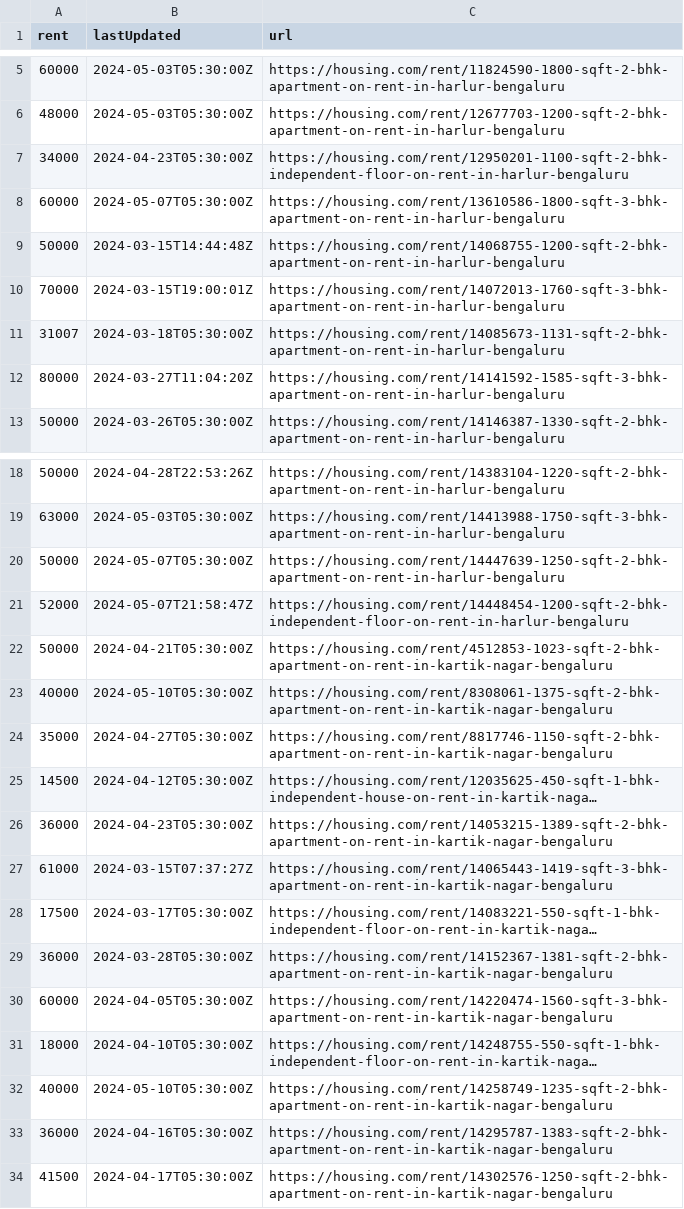
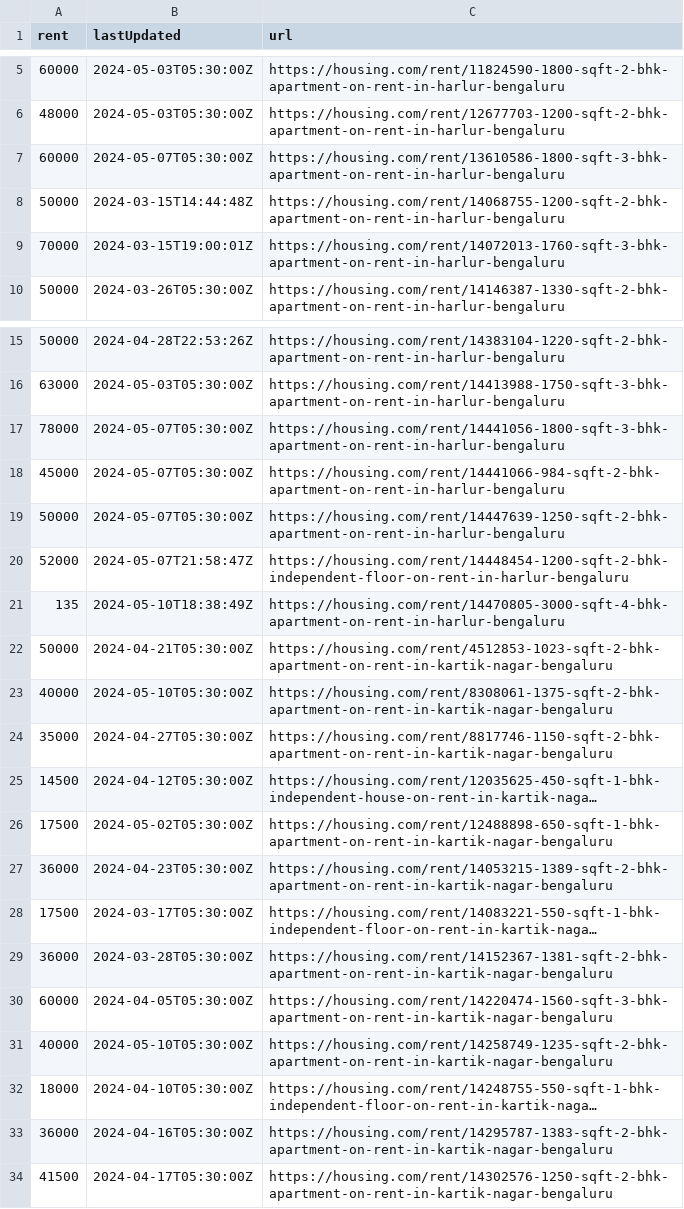
Before and after one commit to KShivendu/blr-societies, a CSV file: data/housing.csv, drawn as a sheet; only a part is shown, gaps mark what is left out; long unchanged cells end in …; removed rows and columns are numbered as before the commit, all else as after; the diff covers the shown part only; the diff names each change by its address in the sheet, - before the commit and + after, or states it on an @@ line.

```diff
--- a/data/housing.csv
+++ b/data/housing.csv
-row 7: 34000 | 2024-04-23T05:30:00Z | https://housing.com/rent/12950201-1100-sqft-2-bhk-independent-floor-on-rent-in-harlur-bengaluru
-row 11: 31007 | 2024-03-18T05:30:00Z | https://housing.com/rent/14085673-1131-sqft-2-bhk-apartment-on-rent-in-harlur-bengaluru
-row 12: 80000 | 2024-03-27T11:04:20Z | https://housing.com/rent/14141592-1585-sqft-3-bhk-apartment-on-rent-in-harlur-bengaluru
+row 17: 78000 | 2024-05-07T05:30:00Z | https://housing.com/rent/14441056-1800-sqft-3-bhk-apartment-on-rent-in-harlur-bengaluru
+row 18: 45000 | 2024-05-07T05:30:00Z | https://housing.com/rent/14441066-984-sqft-2-bhk-apartment-on-rent-in-harlur-bengaluru
+row 21: 135 | 2024-05-10T18:38:49Z | https://housing.com/rent/14470805-3000-sqft-4-bhk-apartment-on-rent-in-harlur-bengaluru
+row 26: 17500 | 2024-05-02T05:30:00Z | https://housing.com/rent/12488898-650-sqft-1-bhk-apartment-on-rent-in-kartik-nagar-bengaluru
-row 27: 61000 | 2024-03-15T07:37:27Z | https://housing.com/rent/14065443-1419-sqft-3-bhk-apartment-on-rent-in-kartik-nagar-bengaluru
@@ row 32 moved to row 31: 40000 @@
```
Also changed, not shown: 8 added rows, 8 removed rows, 2 moved rows and 1 edited cell elsewhere in this file.
